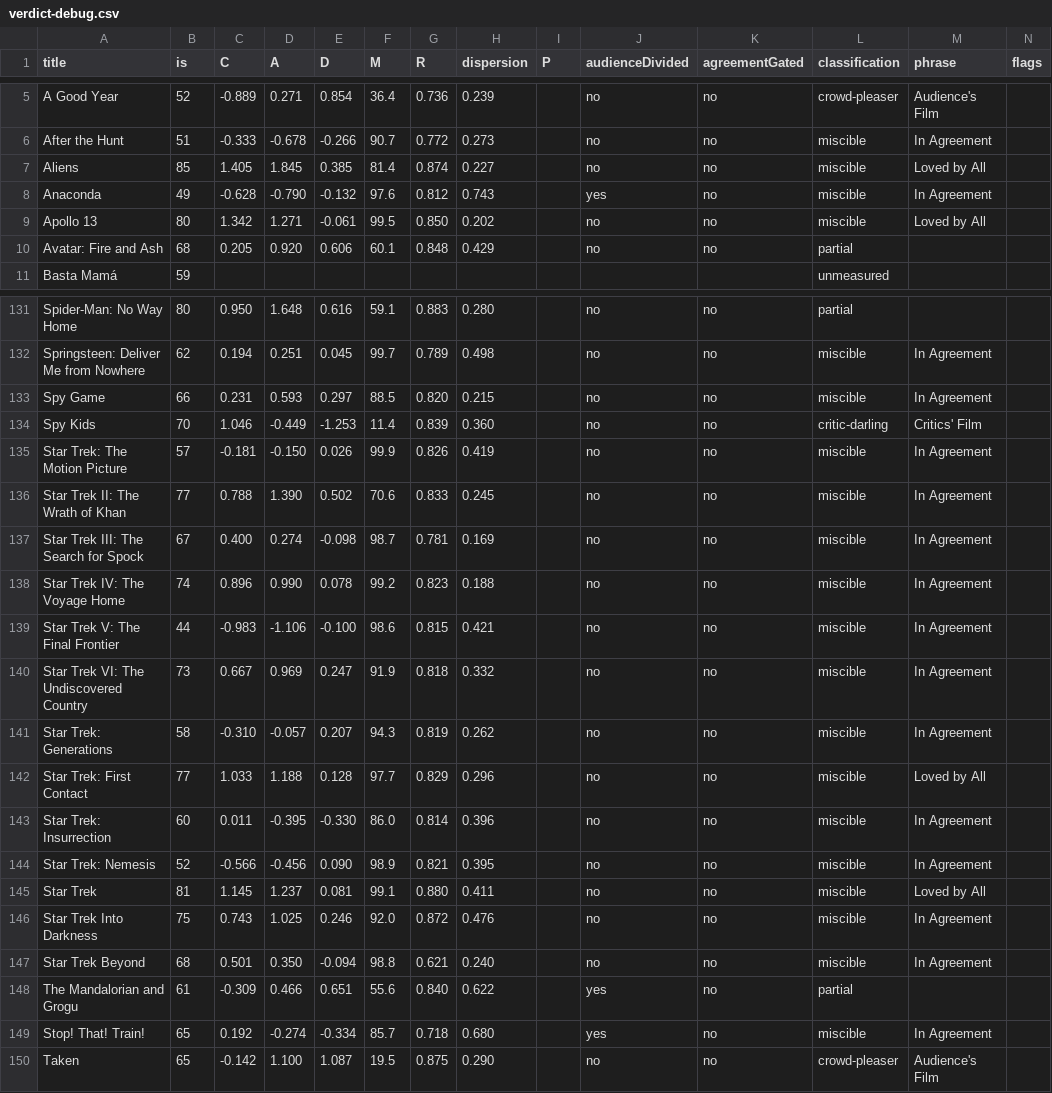
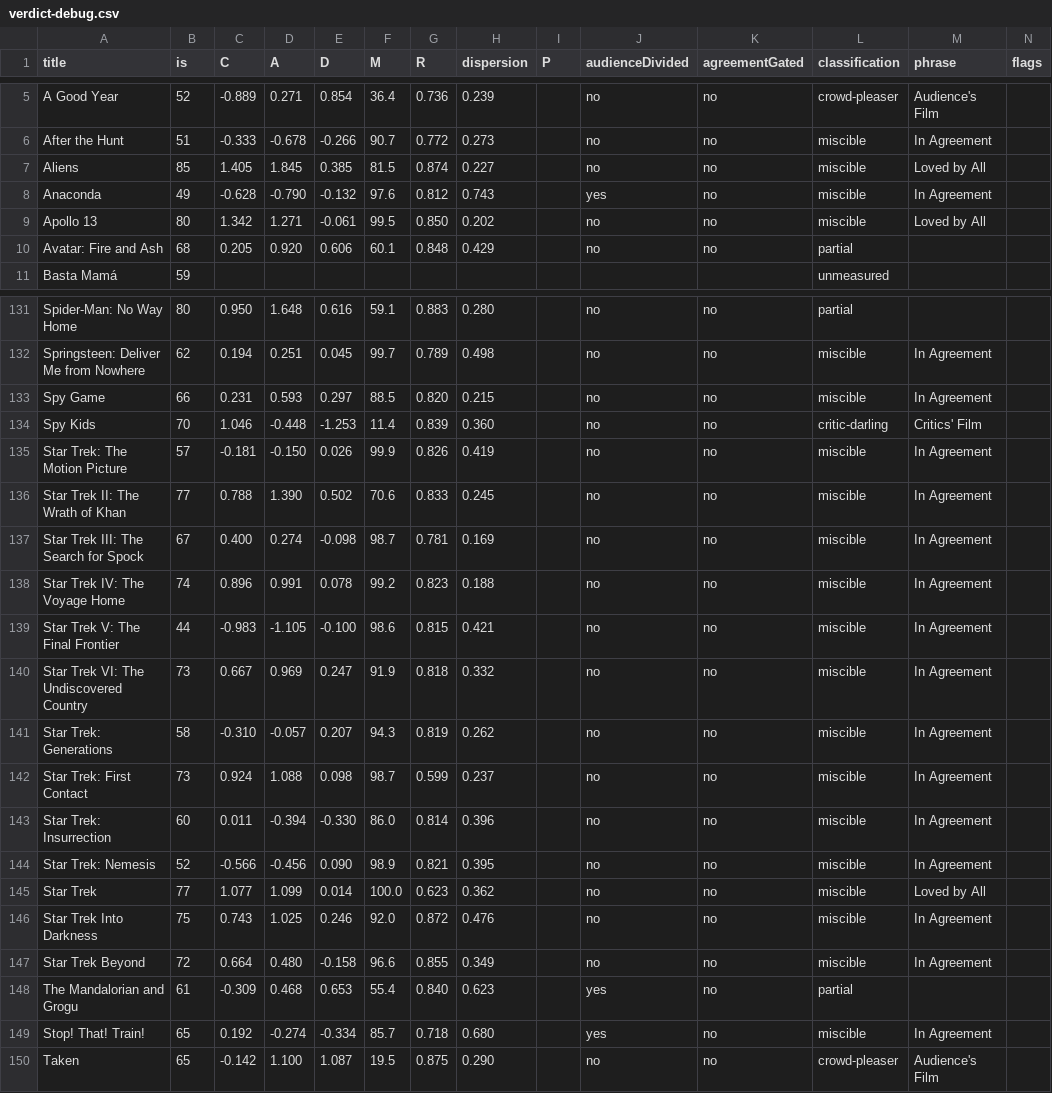
Before and after one commit to neilashah/seatback-cinema, a CSV file: pipeline/verdict-debug.csv, drawn as a sheet; only a part is shown, gaps mark what is left out; the diff covers the shown part only.

```diff
--- a/pipeline/verdict-debug.csv
+++ b/pipeline/verdict-debug.csv
@@ -6,3 +6,3 @@ title,is,C,A,D,M,R,dispersion,P,audienceDivided,agreementGated,classification,ph
 "After the Hunt",51,-0.333,-0.678,-0.266,90.7,0.772,0.273,,no,no,miscible,"In Agreement",
-"Aliens",85,1.405,1.845,0.385,81.4,0.874,0.227,,no,no,miscible,"Loved by All",
+"Aliens",85,1.405,1.845,0.385,81.5,0.874,0.227,,no,no,miscible,"Loved by All",
 "Anaconda",49,-0.628,-0.790,-0.132,97.6,0.812,0.743,,yes,no,miscible,"In Agreement",
@@ -133,3 +133,3 @@ title,is,C,A,D,M,R,dispersion,P,audienceDivided,agreementGated,classification,ph
 "Spy Game",66,0.231,0.593,0.297,88.5,0.820,0.215,,no,no,miscible,"In Agreement",
-"Spy Kids",70,1.046,-0.449,-1.253,11.4,0.839,0.360,,no,no,critic-darling,"Critics' Film",
+"Spy Kids",70,1.046,-0.448,-1.253,11.4,0.839,0.360,,no,no,critic-darling,"Critics' Film",
 "Star Trek: The Motion Picture",57,-0.181,-0.150,0.026,99.9,0.826,0.419,,no,no,miscible,"In Agreement",
@@ -137,13 +137,13 @@ title,is,C,A,D,M,R,dispersion,P,audienceDivided,agreementGated,classification,ph
 "Star Trek III: The Search for Spock",67,0.400,0.274,-0.098,98.7,0.781,0.169,,no,no,miscible,"In Agreement",
-"Star Trek IV: The Voyage Home",74,0.896,0.990,0.078,99.2,0.823,0.188,,no,no,miscible,"In Agreement",
-"Star Trek V: The Final Frontier",44,-0.983,-1.106,-0.100,98.6,0.815,0.421,,no,no,miscible,"In Agreement",
+"Star Trek IV: The Voyage Home",74,0.896,0.991,0.078,99.2,0.823,0.188,,no,no,miscible,"In Agreement",
+"Star Trek V: The Final Frontier",44,-0.983,-1.105,-0.100,98.6,0.815,0.421,,no,no,miscible,"In Agreement",
 "Star Trek VI: The Undiscovered Country",73,0.667,0.969,0.247,91.9,0.818,0.332,,no,no,miscible,"In Agreement",
 "Star Trek: Generations",58,-0.310,-0.057,0.207,94.3,0.819,0.262,,no,no,miscible,"In Agreement",
-"Star Trek: First Contact",77,1.033,1.188,0.128,97.7,0.829,0.296,,no,no,miscible,"Loved by All",
-"Star Trek: Insurrection",60,0.011,-0.395,-0.330,86.0,0.814,0.396,,no,no,miscible,"In Agreement",
+"Star Trek: First Contact",73,0.924,1.088,0.098,98.7,0.599,0.237,,no,no,miscible,"In Agreement",
+"Star Trek: Insurrection",60,0.011,-0.394,-0.330,86.0,0.814,0.396,,no,no,miscible,"In Agreement",
 "Star Trek: Nemesis",52,-0.566,-0.456,0.090,98.9,0.821,0.395,,no,no,miscible,"In Agreement",
-"Star Trek",81,1.145,1.237,0.081,99.1,0.880,0.411,,no,no,miscible,"Loved by All",
+"Star Trek",77,1.077,1.099,0.014,100.0,0.623,0.362,,no,no,miscible,"Loved by All",
 "Star Trek Into Darkness",75,0.743,1.025,0.246,92.0,0.872,0.476,,no,no,miscible,"In Agreement",
-"Star Trek Beyond",68,0.501,0.350,-0.094,98.8,0.621,0.240,,no,no,miscible,"In Agreement",
-"The Mandalorian and Grogu",61,-0.309,0.466,0.651,55.6,0.840,0.622,,yes,no,partial,"",
+"Star Trek Beyond",72,0.664,0.480,-0.158,96.6,0.855,0.349,,no,no,miscible,"In Agreement",
+"The Mandalorian and Grogu",61,-0.309,0.468,0.653,55.4,0.840,0.623,,yes,no,partial,"",
 "Stop! That! Train!",65,0.192,-0.274,-0.334,85.7,0.718,0.680,,yes,no,miscible,"In Agreement",
```
Also changed, not shown: 141 edited cells elsewhere in this file, 1 other file.
